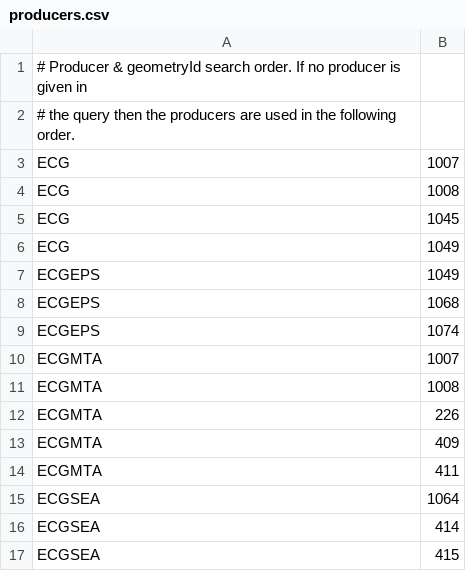
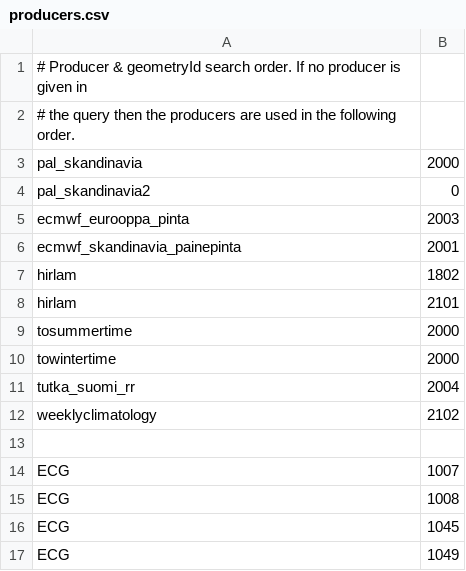
Before and after one commit to fmidev/smartmet-engine-grid, a CSV file: cfg/producers.csv, drawn as a sheet; only a part is shown; the shorter side is filled out with more unchanged rows; the diff names each change by its address in the sheet, - before the commit and + after, or states it on an @@ line.

```diff
--- a/cfg/producers.csv
+++ b/cfg/producers.csv
+row 3: pal_skandinavia | 2000
+row 4: pal_skandinavia2 | 0
+row 5: ecmwf_eurooppa_pinta | 2003
+row 6: ecmwf_skandinavia_painepinta | 2001
+row 7: hirlam | 1802
+row 8: hirlam | 2101
+row 9: tosummertime | 2000
+row 10: towintertime | 2000
+row 11: tutka_suomi_rr | 2004
+row 12: weeklyclimatology | 2102
+row 13: (empty)
```
Also changed, not shown: 7 other files.
